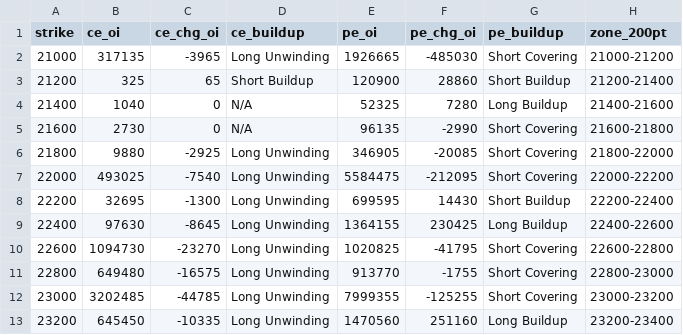
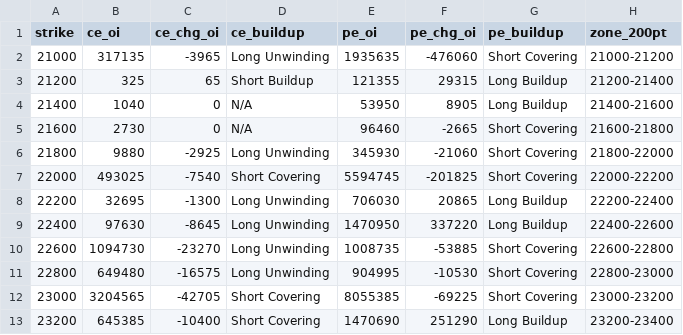
Before and after one commit to ddtambe/Nifty50_Options, a CSV file: data/2026-11-19/2026-11-23_buildup.csv, drawn as a sheet; only a part is shown; the diff covers the shown part only.

```diff
--- a/data/2026-11-19/2026-11-23_buildup.csv
+++ b/data/2026-11-19/2026-11-23_buildup.csv
@@ -1,13 +1,13 @@
 strike,ce_oi,ce_chg_oi,ce_buildup,pe_oi,pe_chg_oi,pe_buildup,zone_200pt
-21000,317135,-3965,Long Unwinding,1926665,-485030,Short Covering,21000-21200
-21200,325,65,Short Buildup,120900,28860,Short Buildup,21200-21400
-21400,1040,0,N/A,52325,7280,Long Buildup,21400-21600
-21600,2730,0,N/A,96135,-2990,Short Covering,21600-21800
-21800,9880,-2925,Long Unwinding,346905,-20085,Short Covering,21800-22000
-22000,493025,-7540,Long Unwinding,5584475,-212095,Short Covering,22000-22200
-22200,32695,-1300,Long Unwinding,699595,14430,Short Buildup,22200-22400
-22400,97630,-8645,Long Unwinding,1364155,230425,Long Buildup,22400-22600
-22600,1094730,-23270,Long Unwinding,1020825,-41795,Short Covering,22600-22800
-22800,649480,-16575,Long Unwinding,913770,-1755,Short Covering,22800-23000
-23000,3202485,-44785,Long Unwinding,7999355,-125255,Short Covering,23000-23200
-23200,645450,-10335,Long Unwinding,1470560,251160,Long Buildup,23200-23400
+21000,317135,-3965,Long Unwinding,1935635,-476060,Short Covering,21000-21200
+21200,325,65,Short Buildup,121355,29315,Long Buildup,21200-21400
+21400,1040,0,N/A,53950,8905,Long Buildup,21400-21600
+21600,2730,0,N/A,96460,-2665,Short Covering,21600-21800
+21800,9880,-2925,Long Unwinding,345930,-21060,Short Covering,21800-22000
+22000,493025,-7540,Short Covering,5594745,-201825,Short Covering,22000-22200
+22200,32695,-1300,Long Unwinding,706030,20865,Long Buildup,22200-22400
+22400,97630,-8645,Long Unwinding,1470950,337220,Long Buildup,22400-22600
+22600,1094730,-23270,Long Unwinding,1008735,-53885,Short Covering,22600-22800
+22800,649480,-16575,Long Unwinding,904995,-10530,Short Covering,22800-23000
+23000,3204565,-42705,Short Covering,8055385,-69225,Short Covering,23000-23200
+23200,645385,-10400,Short Covering,1470690,251290,Long Buildup,23200-23400
```
Also changed, not shown: 102 edited cells elsewhere in this file, data/2026-11-19/2026-11-23_raw.csv, data/2026-11-19/2026-12-01_raw.csv, 7 other files.
